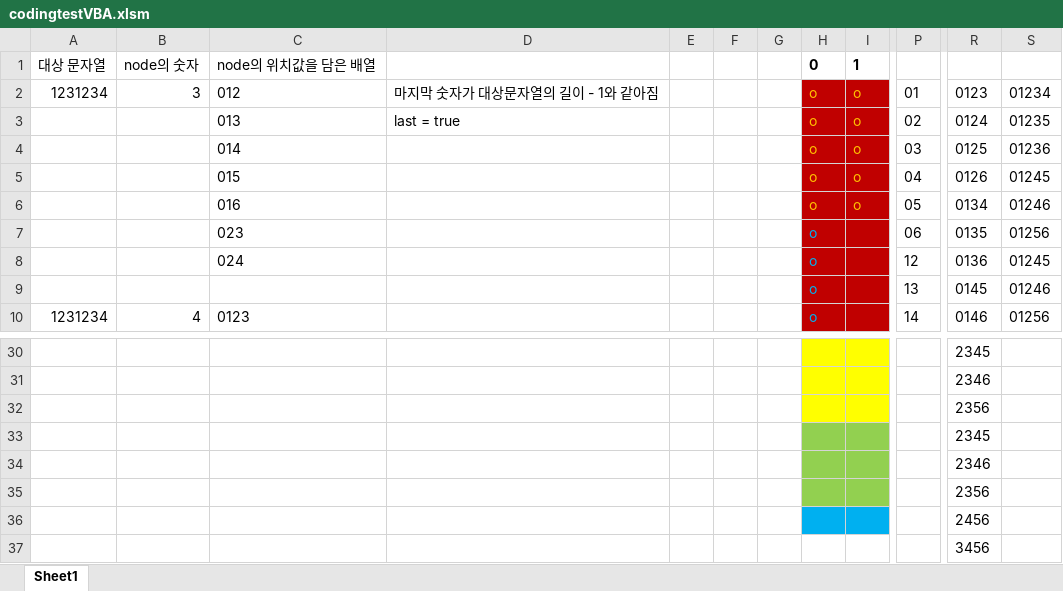
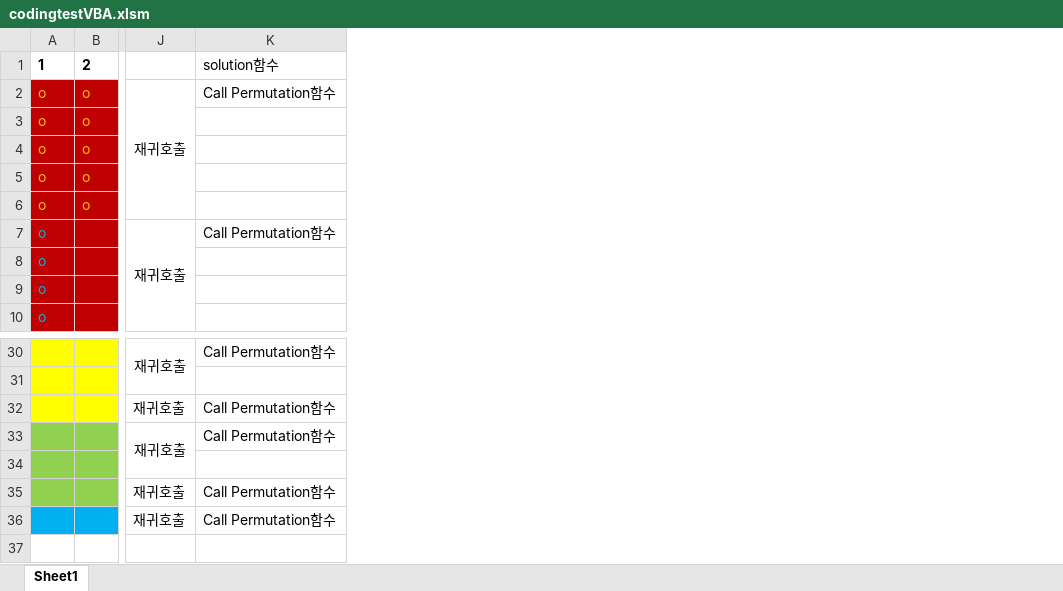
Before and after one commit to KMJ192/CodeStorage, an Excel workbook: vba/codingtestVBA.xlsm, sheet Sheet1, drawn as a sheet; only a part is shown, gaps mark what is left out; values as stored, in another font and other column widths than the file's, no borders; removed rows and columns are numbered as before the commit, all else as after; rows hold the shown columns only; the diff names each change by its address in the sheet, - before the commit and + after, or states it on an @@ line.

Commit message:
codingtest

```diff
--- a/vba/codingtestVBA.xlsm (sheet Sheet1)
+++ b/vba/codingtestVBA.xlsm (sheet Sheet1)
-column A, rows 2-10: 1231234 |  |  |  |  |  |  |  | 1231234
-column B, rows 2-10: 3 |  |  |  |  |  |  |  | 4
-column C, rows 2-10: 012 | 013 | 014 | 015 | 016 | 023 | 024 |  | 0123
-column D, rows 2-3: 마지막 숫자가 대상문자열의 길이 - 1와 같아짐 | last = true
-column E, empty
-column F, empty
-column G, empty
-column P, rows 2-10: 01 | 02 | 03 | 04 | 05 | 06 | 12 | 13 | 14
-column R, rows 2-10: 0123 | 0124 | 0125 | 0126 | 0134 | 0135 | 0136 | 0145 | 0146; rows 30-36: 2345 | 2346 | 2356 | 2345 | 2346 | 2356 | 2456
-column S, rows 2-10: 01234 | 01235 | 01236 | 01245 | 01246 | 01256 | 01245 | 01246 | 01256
+column J, rows 2-7: 재귀호출 |  |  |  |  | 재귀호출; rows 30-36: 재귀호출 |  | 재귀호출 | 재귀호출 |  | 재귀호출 | 재귀호출
+column K, rows 2-7: Call Permutation함수 |  |  |  |  | Call Permutation함수; rows 30-36: Call Permutation함수 |  | Call Permutation함수 | Call Permutation함수 |  | Call Permutation함수 | Call Permutation함수
-row 1: 대상 문자열 | node의 숫자 | node의 위치값을 담은 배열 |  |  |  |  | 0 | 1
+row 1: 1 | 2 |  | solution함수
-row 37:  |  |  |  |  |  |  |  |  |  | 3456
```
Also changed, not shown: 12 other files.
